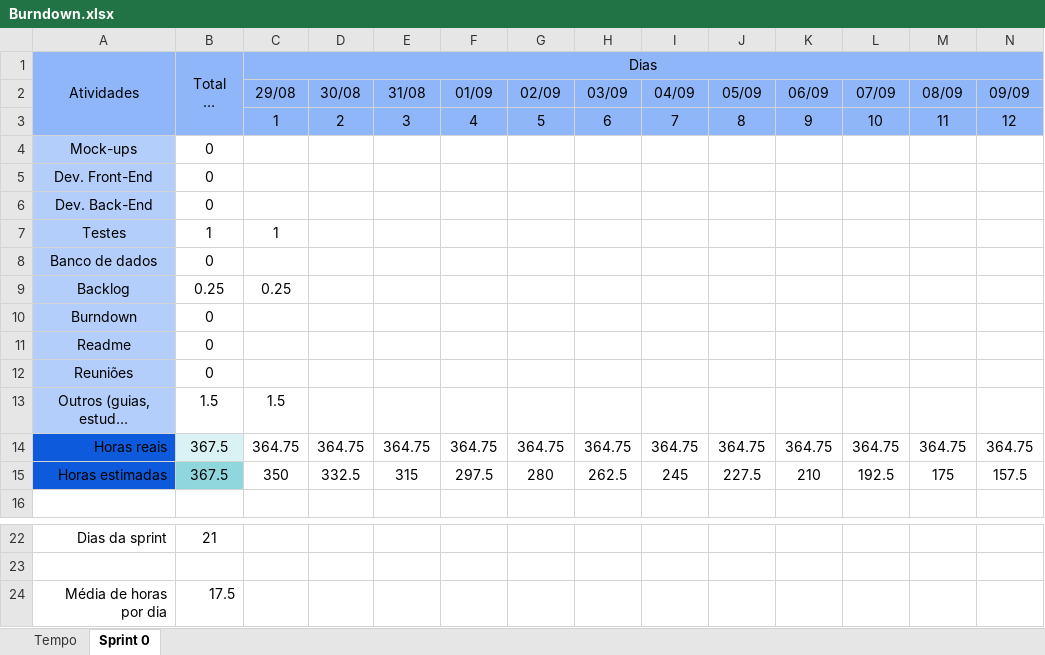
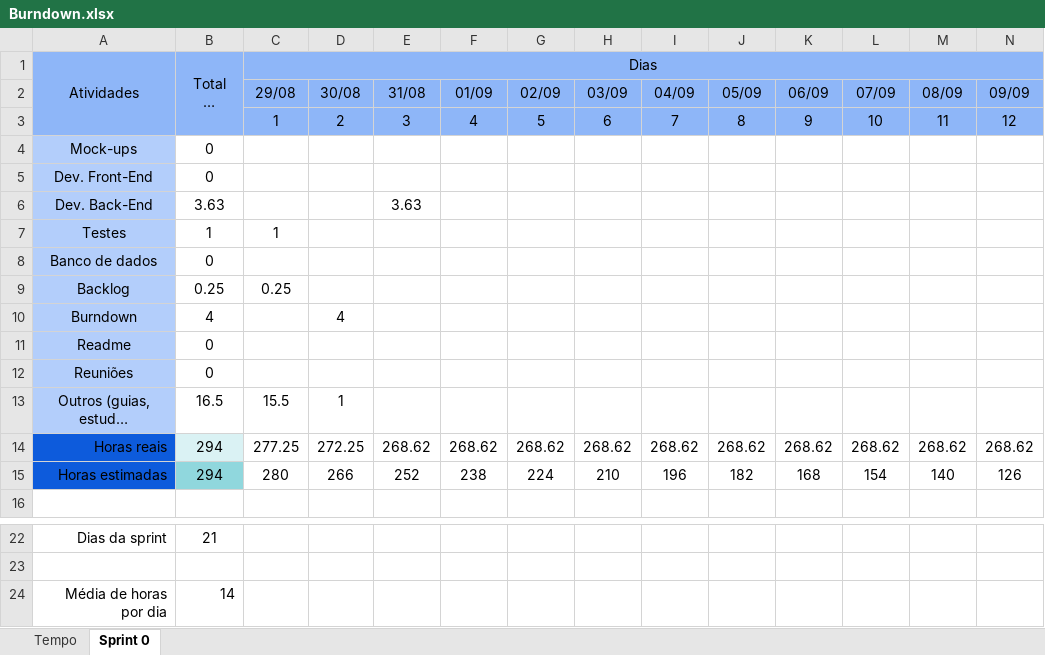
Before and after one commit to barbaraport/softtelie-ehsoja, an Excel workbook: docs/management/Burndown/Burndown.xlsx, sheet Sprint 0, drawn as a sheet; only a part is shown, gaps mark what is left out; long unchanged cells end in …; values as stored, in another font and other column widths than the file's, no borders; charts and pictures not drawn; removed rows and columns are numbered as before the commit, all else as after; rows hold the shown columns only; the diff covers the shown part only; the diff names each change by its address in the sheet, - before the commit and + after, or states it on an @@ line.

Commit message:
today's burndown

```diff
--- a/docs/management/Burndown/Burndown.xlsx (sheet Sprint 0)
+++ b/docs/management/Burndown/Burndown.xlsx (sheet Sprint 0)
-B6 (Total de horas): 0
+B6 (Total de horas): 3.63
-E6: (empty)
+E6: 3.63
-B10 (Total de horas): 0
+B10 (Total de horas): 4
-D10: (empty)
+D10: 4
-B13 (Total de horas): 1.5
+B13 (Total de horas): 16.5
-C13 (Dias): 1.5
+C13 (Dias): 15.5
-D13: (empty)
+D13: 1
-row 14: Horas reais | 367.5 | 364.75 | 364.75 | 364.75 | 364.75 | 364.75 | 364.75 | 364.75 | 364.75 | 364.75 | 364.75 | 364.75 | 364.75
+row 14: Horas reais | 294 | 277.25 | 272.25 | 268.62 | 268.62 | 268.62 | 268.62 | 268.62 | 268.62 | 268.62 | 268.62 | 268.62 | 268.62
-B15 (Total de horas): 367.5
+B15 (Total de horas): 294
-C15 (Dias): 350
+C15 (Dias): 280
-D15: 332.5
+D15: 266
-E15: 315
+E15: 252
-F15: 297.5
+F15: 238
-G15: 280
+G15: 224
-H15: 262.5
+H15: 210
-I15: 245
+I15: 196
-J15: 227.5
+J15: 182
-K15: 210
+K15: 168
-L15: 192.5
+L15: 154
-M15: 175
+M15: 140
-N15: 157.5
+N15: 126
-B24 (Total de horas): 17.5
+B24 (Total de horas): 14
```
Also changed, not shown: 8 edited cells elsewhere in this sheet, sheet Tempo, charts or pictures.
